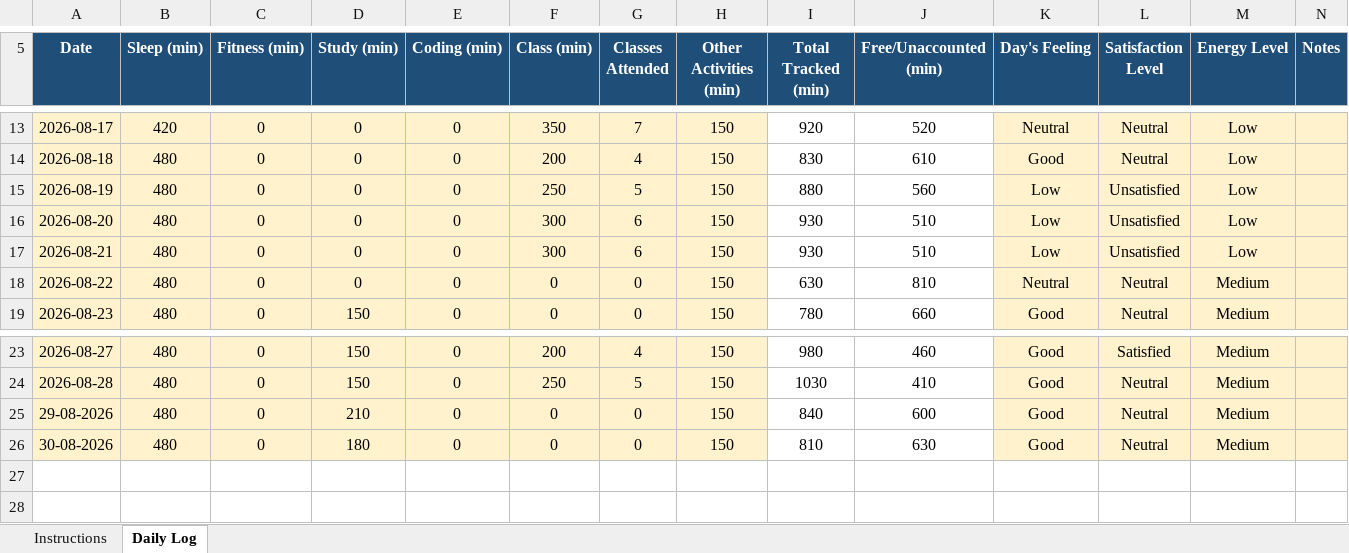
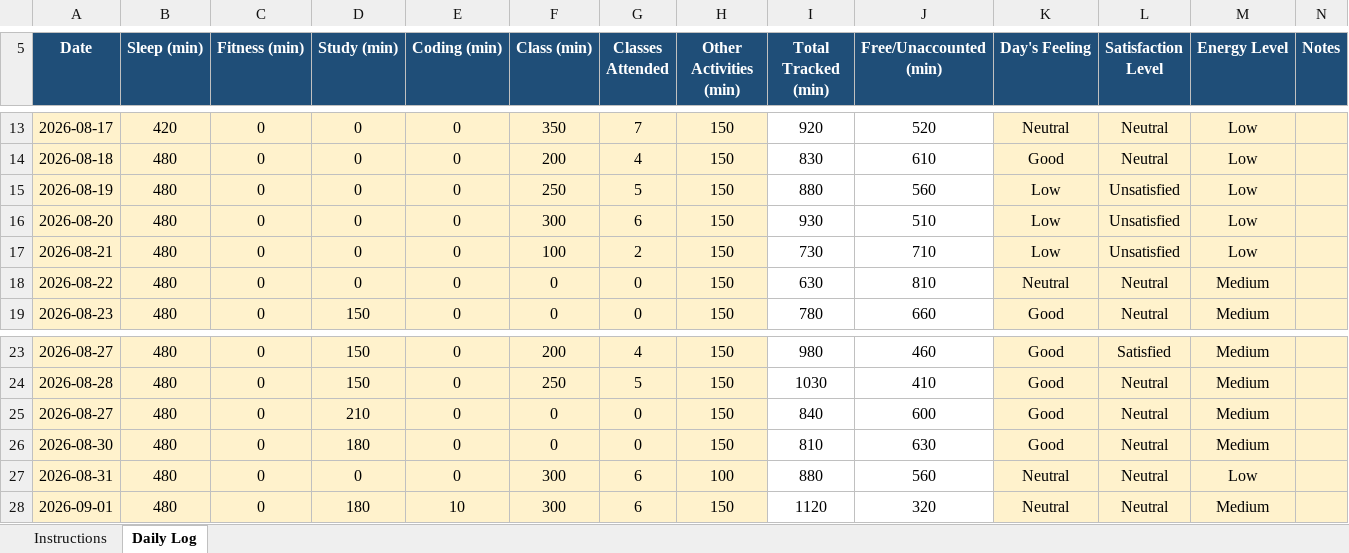
Before and after one commit to ayushshivam48/CAP776, an Excel workbook: 12628121.xlsx, sheet Daily Log, drawn as a sheet; only a part is shown, gaps mark what is left out; values as stored, in another font and other column widths than the file's, no borders; conditional formats not drawn; the diff names each change by its address in the sheet, - before the commit and + after, or states it on an @@ line.

Commit message:
7th commit

```diff
--- a/12628121.xlsx (sheet Daily Log)
+++ b/12628121.xlsx (sheet Daily Log)
-F17 (Class (min)): 300
+F17 (Class (min)): 100
-G17 (Classes Attended): 6
+G17 (Classes Attended): 2
-I17 (Total Tracked (min)): 930
+I17 (Total Tracked (min)): 730
-J17 (Free/Unaccounted (min)): 510
+J17 (Free/Unaccounted (min)): 710
-A25 (Date): 29-08-2026
+A25 (Date): 2026-08-27
-A26 (Date): 30-08-2026
+A26 (Date): 2026-08-30
+row 27: 2026-08-31 | 480 | 0 | 0 | 0 | 300 | 6 | 100 | 880 | 560 | Neutral | Neutral | Low
+row 28: 2026-09-01 | 480 | 0 | 180 | 10 | 300 | 6 | 150 | 1120 | 320 | Neutral | Neutral | Medium
```
